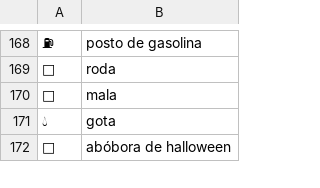
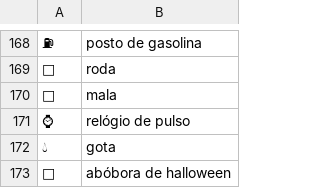
Before and after one commit to 768ull/Shopping-List, a TSV file: android/app/src/main/assets/emoji/emoji_catalog_pt.tsv, drawn as a sheet; only a part is shown, gaps mark what is left out; the diff names each change by its address in the sheet, - before the commit and + after, or states it on an @@ line.

```diff
--- a/android/app/src/main/assets/emoji/emoji_catalog_pt.tsv
+++ b/android/app/src/main/assets/emoji/emoji_catalog_pt.tsv
+row 171: ⌚ | relógio de pulso
```
Also changed, not shown: 1 other file.
